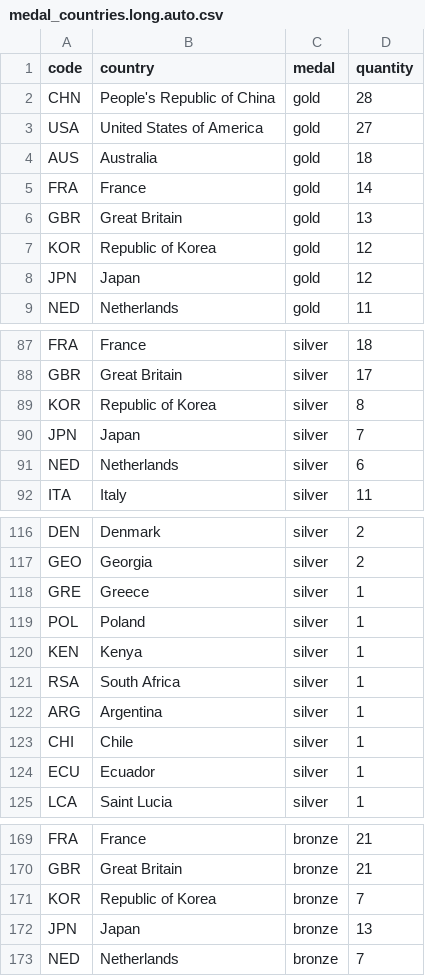
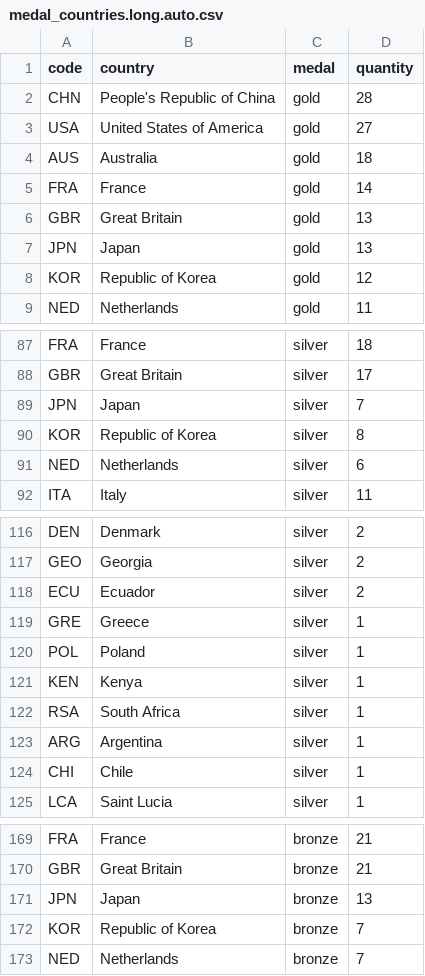
Before and after one commit to taniki/paris2024-data, a CSV file: datasets/medal_countries.long.auto.csv, drawn as a sheet; only a part is shown, gaps mark what is left out; the diff covers the shown part only.

```diff
--- a/datasets/medal_countries.long.auto.csv
+++ b/datasets/medal_countries.long.auto.csv
@@ -6,4 +6,4 @@ FRA,France,gold,14
 GBR,Great Britain,gold,13
+JPN,Japan,gold,13
 KOR,Republic of Korea,gold,12
-JPN,Japan,gold,12
 NED,Netherlands,gold,11
@@ -88,4 +88,4 @@ FRA,France,silver,18
 GBR,Great Britain,silver,17
+JPN,Japan,silver,7
 KOR,Republic of Korea,silver,8
-JPN,Japan,silver,7
 NED,Netherlands,silver,6
@@ -117,2 +117,3 @@ DEN,Denmark,silver,2
 GEO,Georgia,silver,2
+ECU,Ecuador,silver,2
 GRE,Greece,silver,1
@@ -123,3 +124,2 @@ ARG,Argentina,silver,1
 CHI,Chile,silver,1
-ECU,Ecuador,silver,1
 LCA,Saint Lucia,silver,1
@@ -170,4 +170,4 @@ FRA,France,bronze,21
 GBR,Great Britain,bronze,21
+JPN,Japan,bronze,13
 KOR,Republic of Korea,bronze,7
-JPN,Japan,bronze,13
 NED,Netherlands,bronze,7
```
Also changed, not shown: 2 moved rows and 1 edited cell elsewhere in this file, datasets/medal_countries.wide.auto.csv, datasets/medallists.csv, 1 other file.
